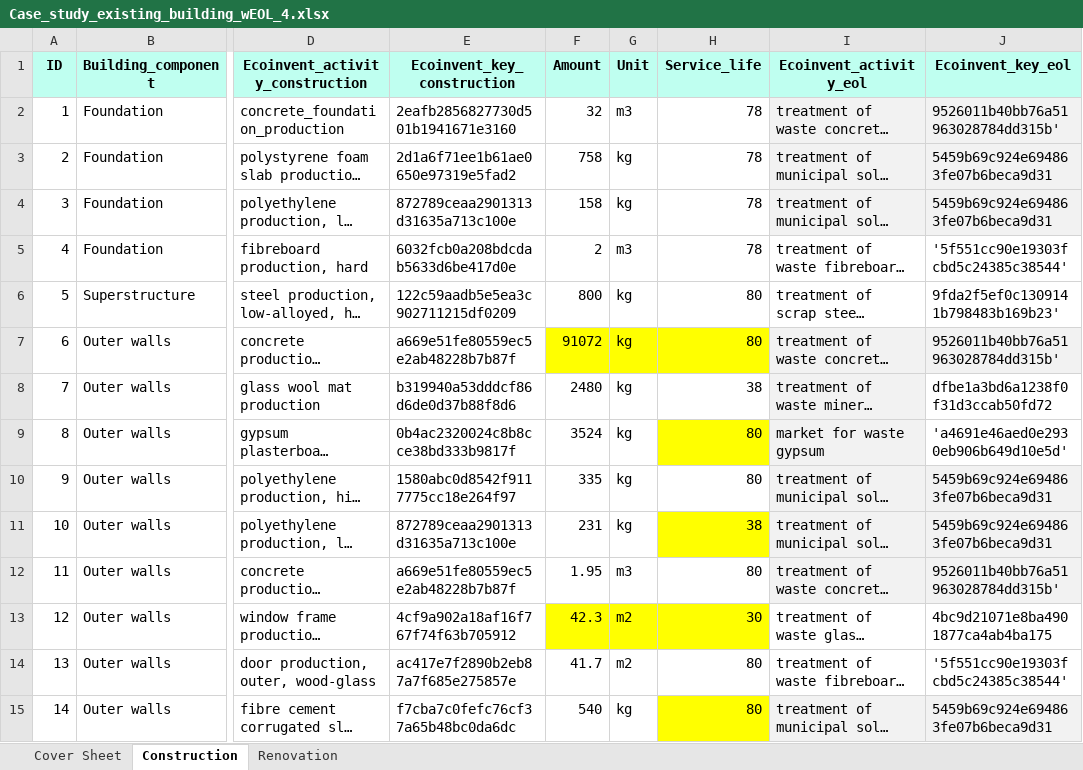
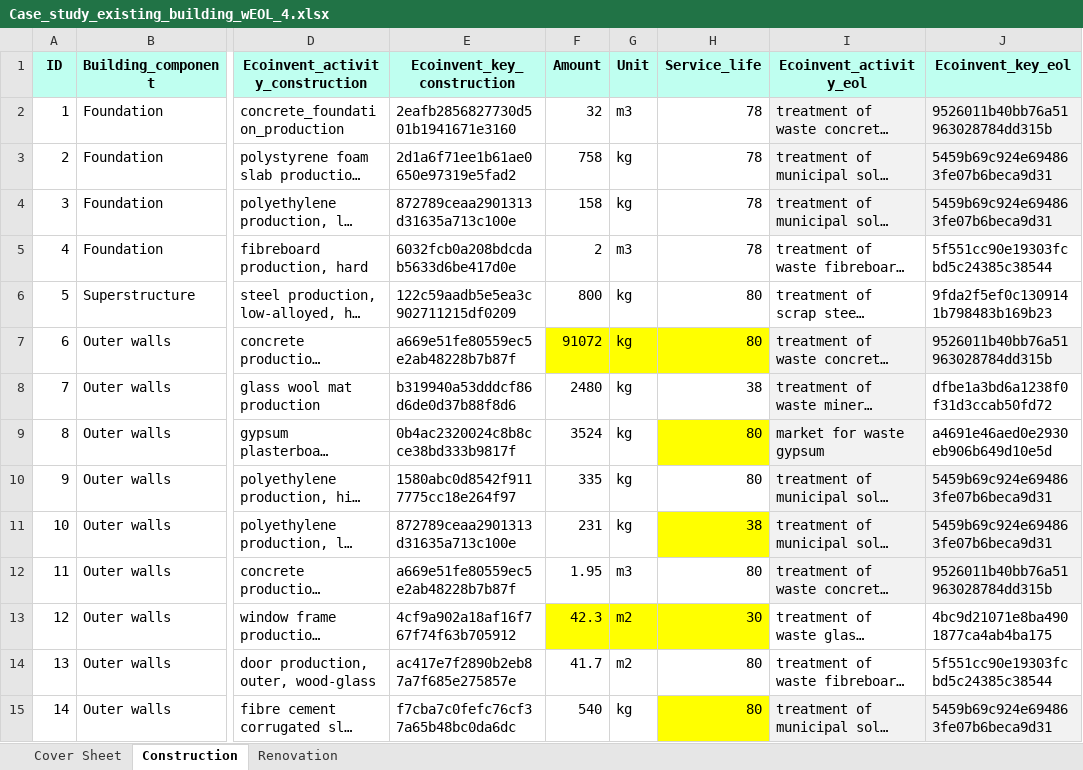
Before and after one commit to Haitham-ghaida/MCC, an Excel workbook: Case_study_existing_building_wEOL_4.xlsx, sheet Construction, drawn as a sheet; only a part is shown, gaps mark what is left out; long unchanged cells end in …; values as stored, in another font and other column widths than the file's, no borders; the diff covers the shown part only; the diff names each change by its address in the sheet, - before the commit and + after, or states it on an @@ line.

Commit message:
new_Excel

```diff
--- a/Case_study_existing_building_wEOL_4.xlsx (sheet Construction)
+++ b/Case_study_existing_building_wEOL_4.xlsx (sheet Construction)
-J2 (Ecoinvent_key_eol): 9526011b40bb76a51963028784dd315b'
+J2 (Ecoinvent_key_eol): 9526011b40bb76a51963028784dd315b
-J5 (Ecoinvent_key_eol): '5f551cc90e19303fcbd5c24385c38544'
+J5 (Ecoinvent_key_eol): 5f551cc90e19303fcbd5c24385c38544
-J6 (Ecoinvent_key_eol): 9fda2f5ef0c1309141b798483b169b23'
+J6 (Ecoinvent_key_eol): 9fda2f5ef0c1309141b798483b169b23
-J7 (Ecoinvent_key_eol): 9526011b40bb76a51963028784dd315b'
+J7 (Ecoinvent_key_eol): 9526011b40bb76a51963028784dd315b
-J9 (Ecoinvent_key_eol): 'a4691e46aed0e2930eb906b649d10e5d'
+J9 (Ecoinvent_key_eol): a4691e46aed0e2930eb906b649d10e5d
-J12 (Ecoinvent_key_eol): 9526011b40bb76a51963028784dd315b'
+J12 (Ecoinvent_key_eol): 9526011b40bb76a51963028784dd315b
-J14 (Ecoinvent_key_eol): '5f551cc90e19303fcbd5c24385c38544'
+J14 (Ecoinvent_key_eol): 5f551cc90e19303fcbd5c24385c38544
```
Also changed, not shown: 18 edited cells elsewhere in this sheet, 1 other file.
